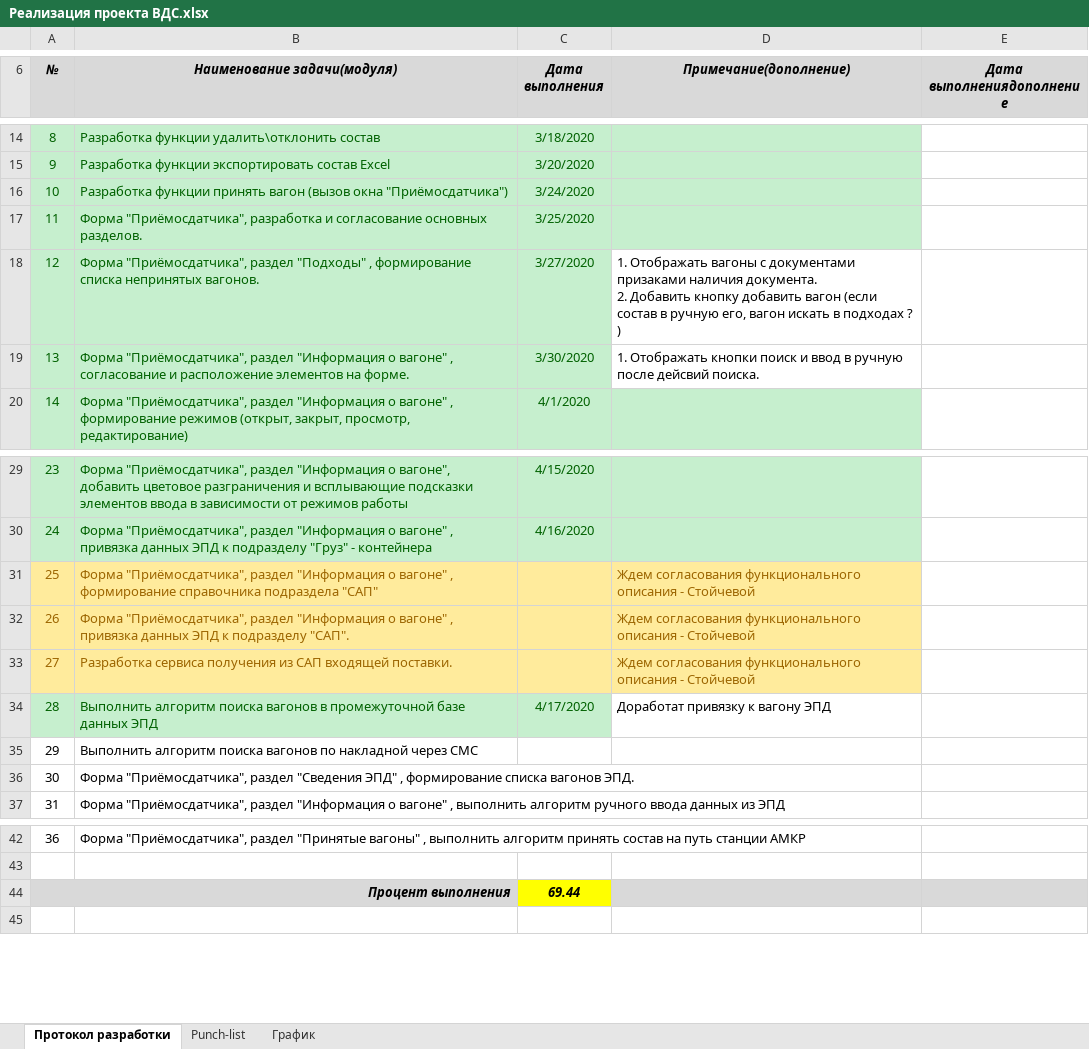
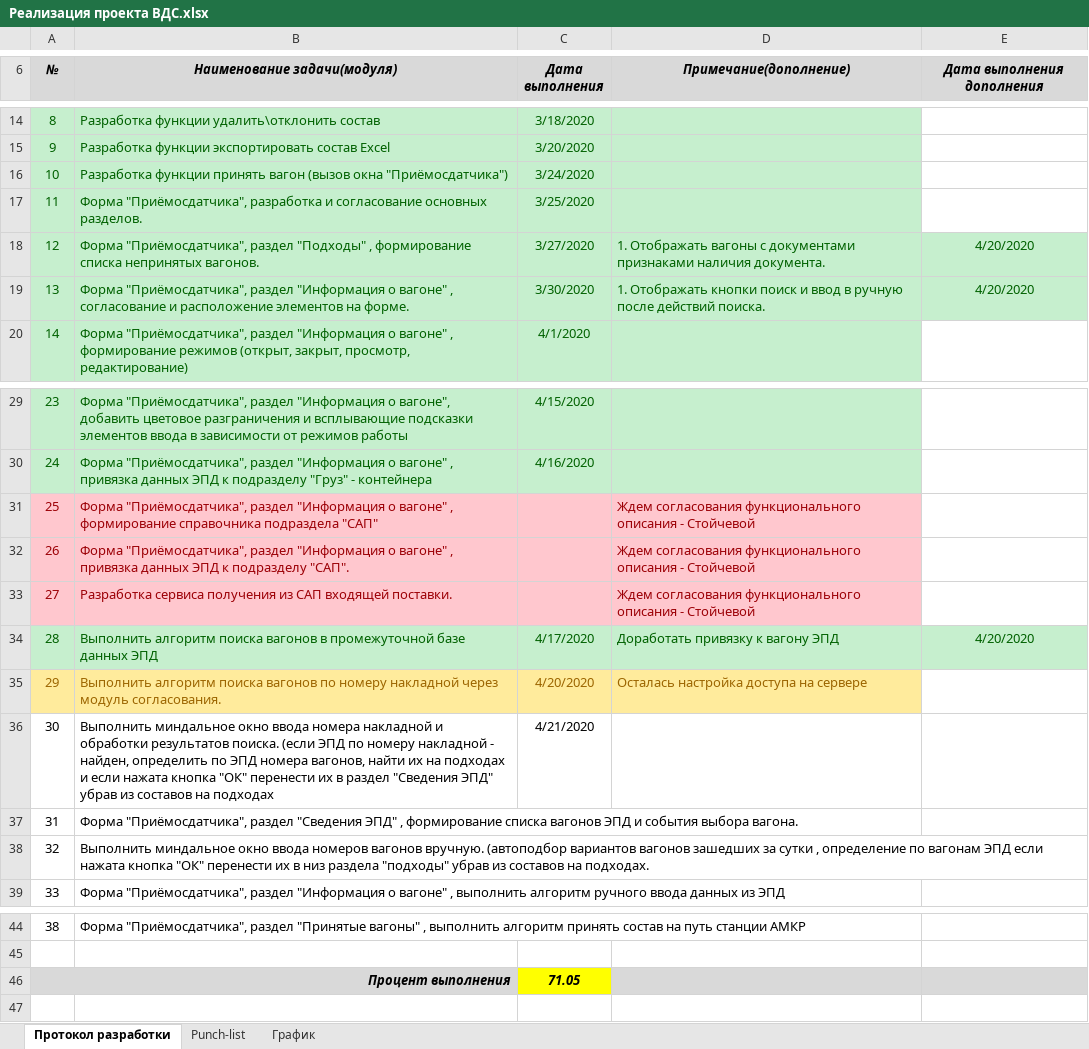
Before and after one commit to ealevchenko/IDS-RailWay, an Excel workbook: Documents/Plan/Реализация проекта ВДС.xlsx, sheet Протокол разработки, drawn as a sheet; only a part is shown, gaps mark what is left out; values as stored, in another font and other column widths than the file's, no borders; addresses are those after the commit; ↵ is a line break in a cell; the diff names each change by its address in the sheet, - before the commit and + after, or states it on an @@ line.

```diff
--- a/Documents/Plan/Реализация проекта ВДС.xlsx (sheet Протокол разработки)
+++ b/Documents/Plan/Реализация проекта ВДС.xlsx (sheet Протокол разработки)
-E6: Дата выполнениядополнение
+E6: Дата выполнения дополнения
-D18 (Примечание(дополнение)): …с документами призаками наличия документа. ↵ 2. Добавить кнопку добавить вагон (если состав в ручную его, вагон искать в подходах ? )
+D18 (Примечание(дополнение)): …с документами признаками наличия документа.
-D18:E19 fill: none
+D18:E19 fill: #C6EFCE
-D18:D19 text colour: black
+D18:D19 text colour: #006100
-E18:E19 (Дата выполнения дополнения): (empty)
+E18:E19 (Дата выполнения дополнения): 4/20/2020
-D19 (Примечание(дополнение)): …ручную после дейсвий поиска.
+D19 (Примечание(дополнение)): …ручную после действий поиска.
-A31:D33 fill: #FFEB9C
+A31:D33 fill: #FFC7CE
-A31:B33 text colour: #9C6500
+A31:B33 text colour: #9C0006
-D31:D33 text colour: #9C6500
+D31:D33 text colour: #9C0006
-D34 (Примечание(дополнение)): Доработат привязку к вагону ЭПД
+D34 (Примечание(дополнение)): Доработать привязку к вагону ЭПД
-D34:E34 fill: none
+D34:E34 fill: #C6EFCE
-D34 text colour: black
+D34 text colour: #006100
-E34 (Дата выполнения дополнения): (empty)
+E34 (Дата выполнения дополнения): 4/20/2020
+row 35: 29 | Выполнить алгоритм поиска вагонов по номеру накладной через модуль согласования. | 4/20/2020 | Осталась настройка доступа на сервере
+row 36: 30 | Выполнить миндальное окно ввода номера накладной и обработки результатов поиска. (если ЭПД по номеру накладной - найден, определить по ЭПД номера вагонов, найти их на подходах и если нажата кнопка "ОК" перенести их в раздел "Сведения ЭПД" убрав из составов на подходах | 4/21/2020
@@ column A (№) renumbered between rows 37 and 44 @@
-B37 (Наименование задачи(модуля)): Выполнить алгоритм поиска вагонов по накладной через СМС
+B37 (Наименование задачи(модуля)): Форма "Приёмосдатчика", раздел "Сведения ЭПД" , формирование списка вагонов ЭПД и события выбора вагона.
-B38 (Наименование задачи(модуля)): Форма "Приёмосдатчика", раздел "Сведения ЭПД" , формирование списка вагонов ЭПД.
+B38 (Наименование задачи(модуля)): Выполнить миндальное окно ввода номеров вагонов вручную. (автоподбор вариантов вагонов зашедших за сутки , определение по вагонам ЭПД если нажата кнопка "ОК" перенести их в низ раздела "подходы" убрав из составов на подходах.
-C46 (Дата выполнения): 69.44
+C46 (Дата выполнения): 71.05
```
Also changed, not shown: 4 other files.
